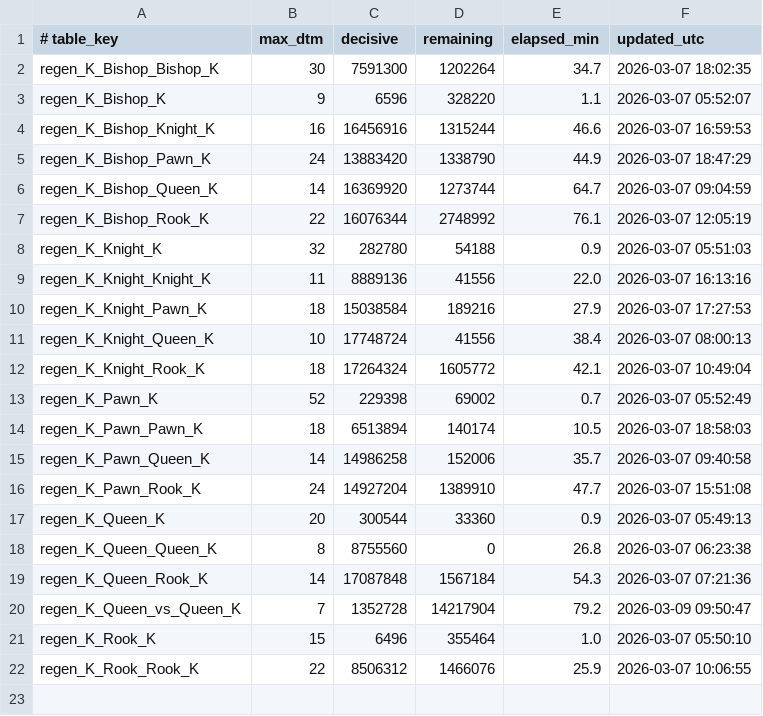
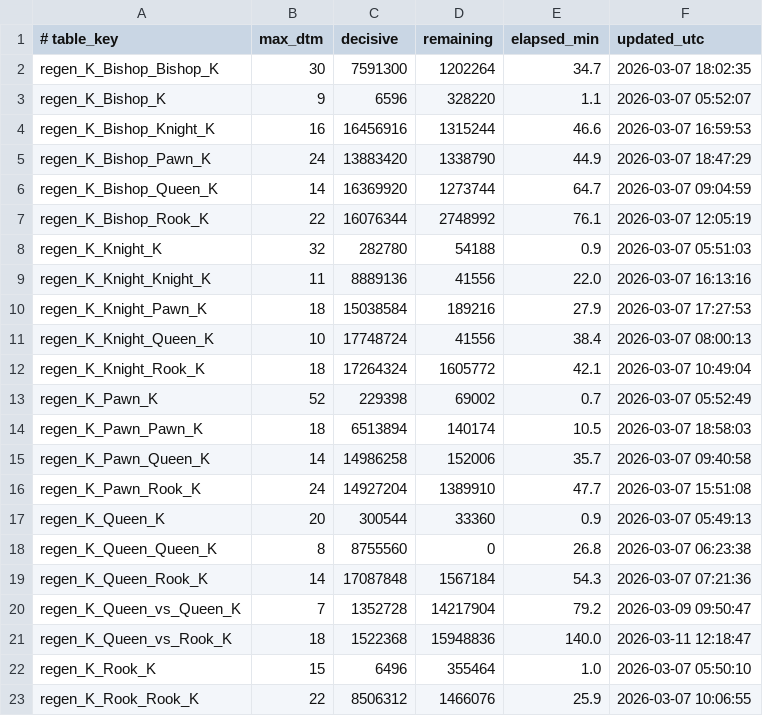
Before and after one commit to RohanDeBoss/Jungle-Chess-Python, a TSV file: tablebases/new_longest_mates.tsv, drawn as a sheet; the diff names each change by its address in the sheet, - before the commit and + after, or states it on an @@ line.

```diff
--- a/tablebases/new_longest_mates.tsv
+++ b/tablebases/new_longest_mates.tsv
+row 21: regen_K_Queen_vs_Rook_K | 18 | 1522368 | 15948836 | 140.0 | 2026-03-11 12:18:47
```
Also changed, not shown: benchmarks.tsv, 2 other files.
